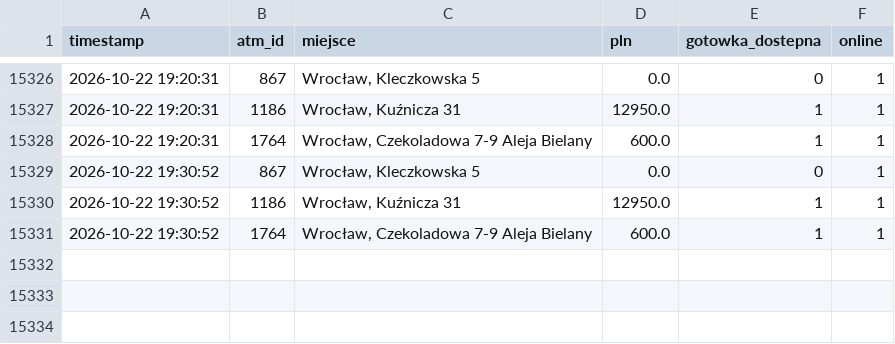
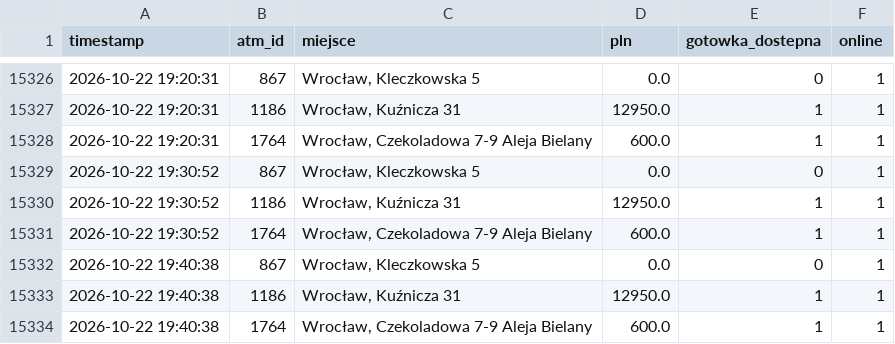
Before and after one commit to dsk71/bitomat-monitor, a CSV file: bitomat_history.csv, drawn as a sheet; only a part is shown, gaps mark what is left out; the diff names each change by its address in the sheet, - before the commit and + after, or states it on an @@ line.

```diff
--- a/bitomat_history.csv
+++ b/bitomat_history.csv
+row 15332: 2026-10-22 19:40:38 | 867 | Wrocław, Kleczkowska 5 | 0.0 | 0 | 1
+row 15333: 2026-10-22 19:40:38 | 1186 | Wrocław, Kuźnicza 31 | 12950.0 | 1 | 1
+row 15334: 2026-10-22 19:40:38 | 1764 | Wrocław, Czekoladowa 7-9 Aleja Bielany | 600.0 | 1 | 1
```
Also changed, not shown: 2 other files.
